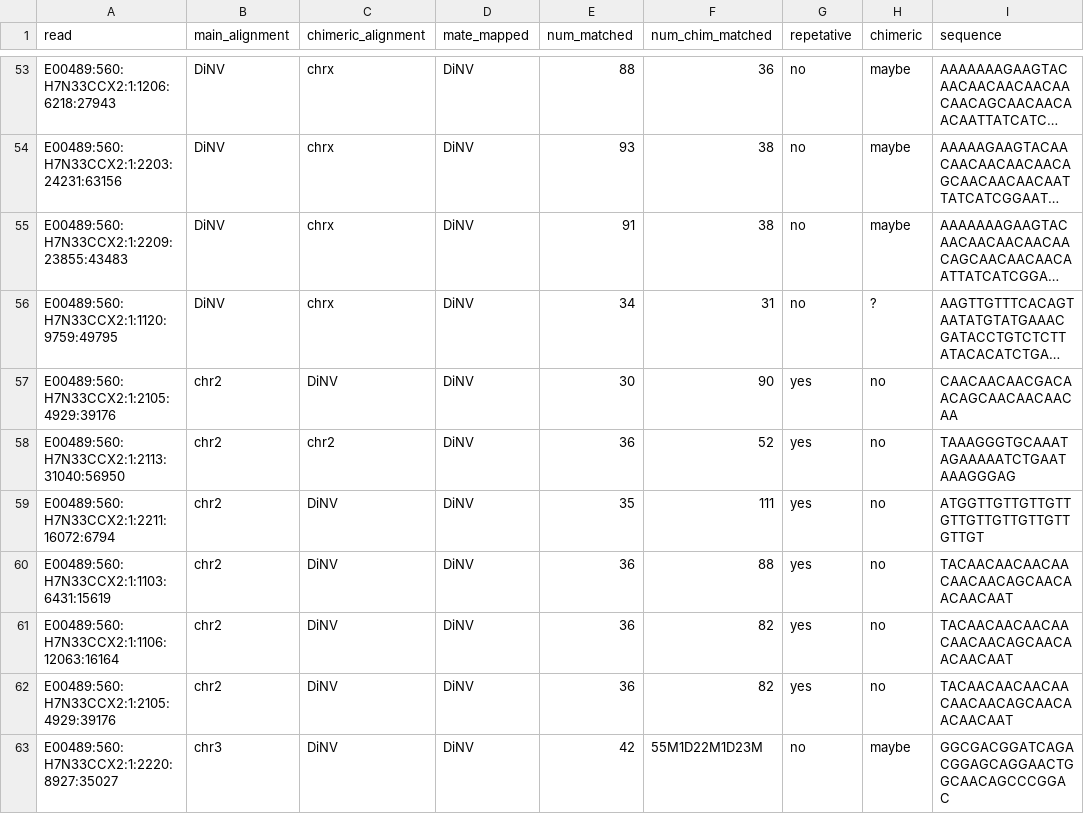
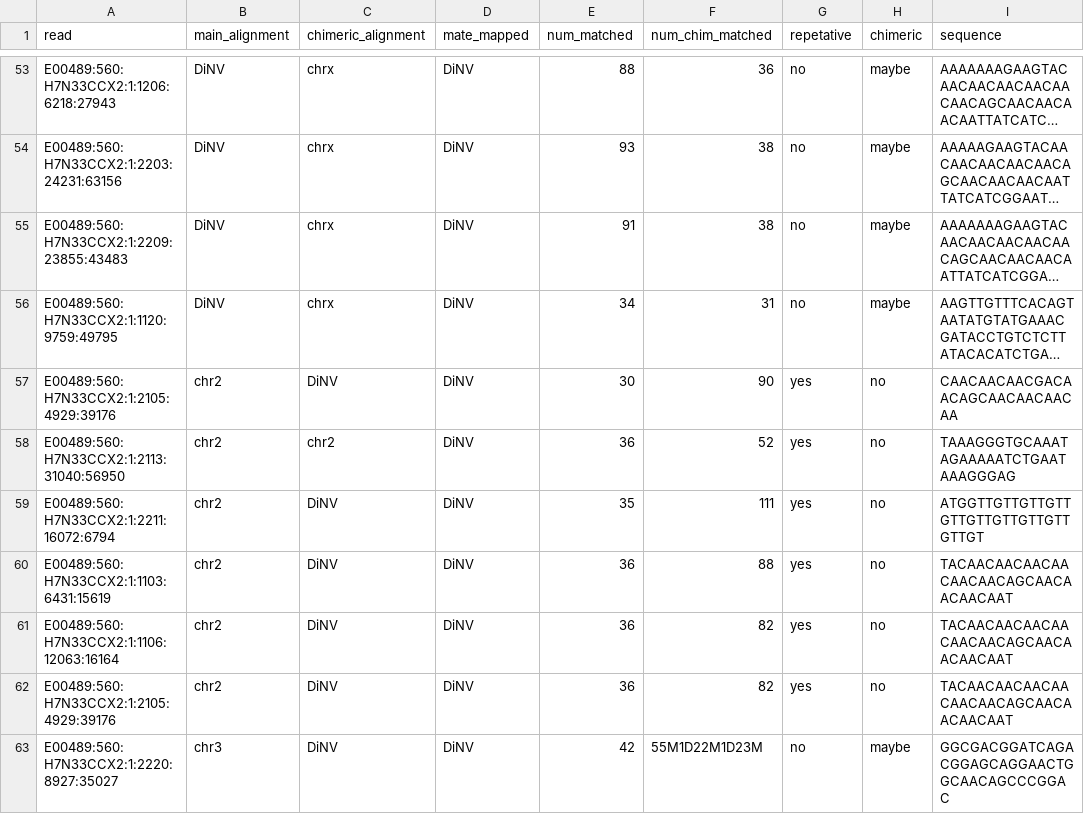
Before and after one commit to meschedl/DiNV-Dv1-Genome-Integration, a CSV file: Mapping/chimeric_alignments_stats.csv, drawn as a sheet; only a part is shown, gaps mark what is left out; long unchanged cells end in …; the diff names each change by its address in the sheet, - before the commit and + after, or states it on an @@ line.

```diff
--- a/Mapping/chimeric_alignments_stats.csv
+++ b/Mapping/chimeric_alignments_stats.csv
-H56 (chimeric): ?
+H56 (chimeric): maybe
```
Also changed, not shown: Mapping/maybe_chimeric_positions.csv, 1 other file.
